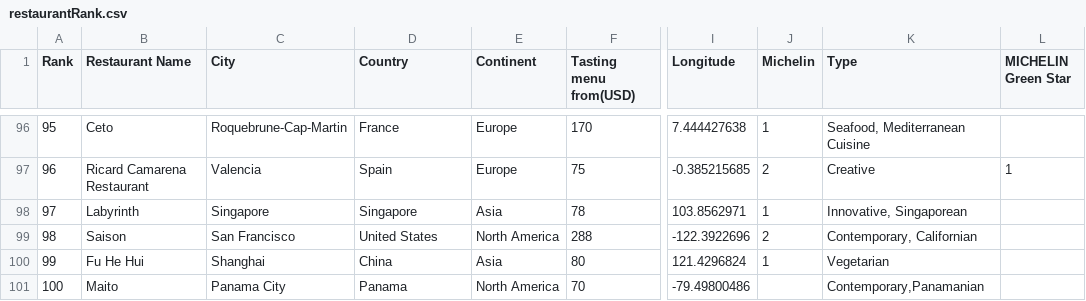
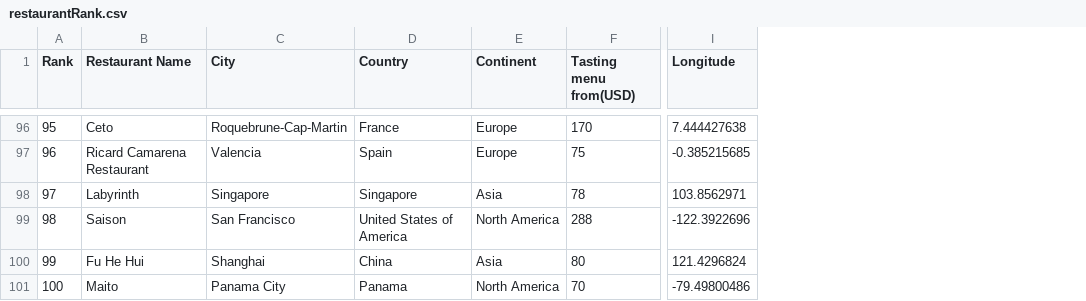
Before and after one commit to Lyra-Z/-3139-homework_w9, a CSV file: data/restaurantRank.csv, drawn as a sheet; only a part is shown, gaps mark what is left out; the diff covers the shown part only; the diff names each change by its address in the sheet, - before the commit and + after, or states it on an @@ line.

```diff
--- a/data/restaurantRank.csv
+++ b/data/restaurantRank.csv
-column J (Michelin), rows 96-100: 1 | 2 | 1 | 2 | 1
-column K (Type), rows 96-101: Seafood, Mediterranean Cuisine | Creative | Innovative, Singaporean | Contemporary, Californian | Vegetarian | Contemporary,Panamanian
-column L (MICHELIN Green Star), row 97: 1
-D99 (Country): United States
+D99 (Country): United States of America
```
Also changed, not shown: 6 edited cells elsewhere in this file.
